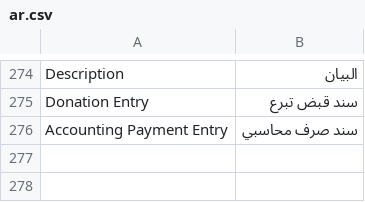
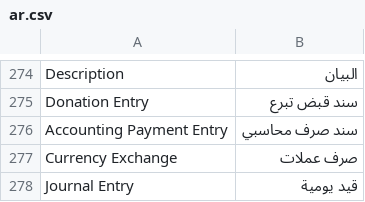
Before and after one commit to Ibrahim-Merhi/accounting_custom, a CSV file: accounting_custom/translations/ar.csv, drawn as a sheet; only a part is shown, gaps mark what is left out.

Commit message:
fix: include treasury opening balances and currency exchange

```diff
--- a/accounting_custom/translations/ar.csv
+++ b/accounting_custom/translations/ar.csv
@@ -276 +276,3 @@ Donation Entry,سند قبض تبرع,
 Accounting Payment Entry,سند صرف محاسبي,
+Currency Exchange,صرف عملات,
+Journal Entry,قيد يومية,
```
Also changed, not shown: 3 other files.
